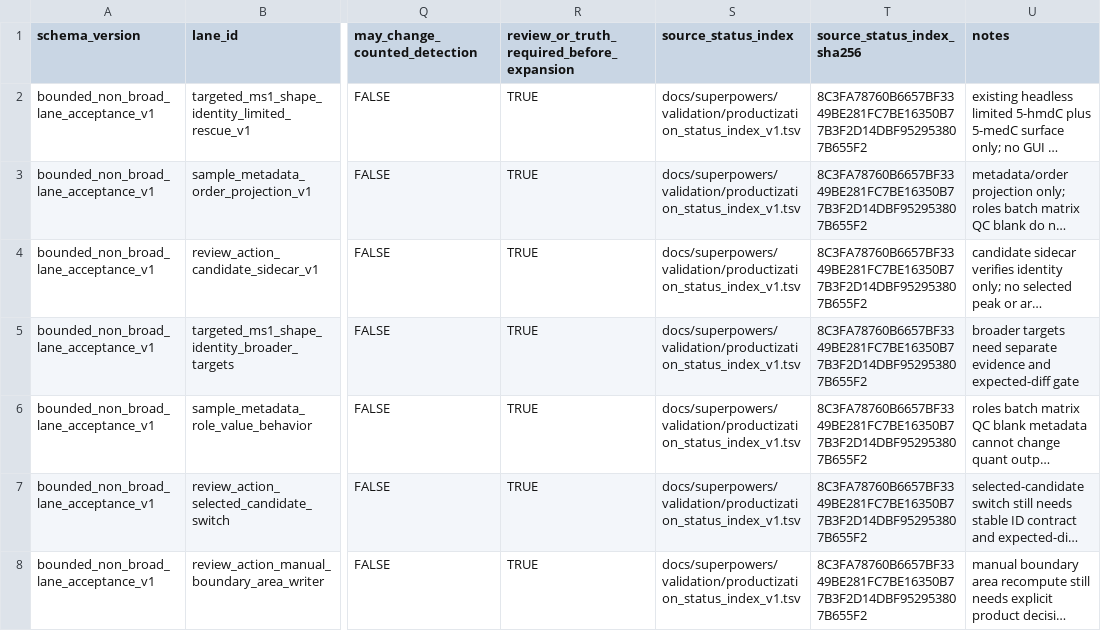
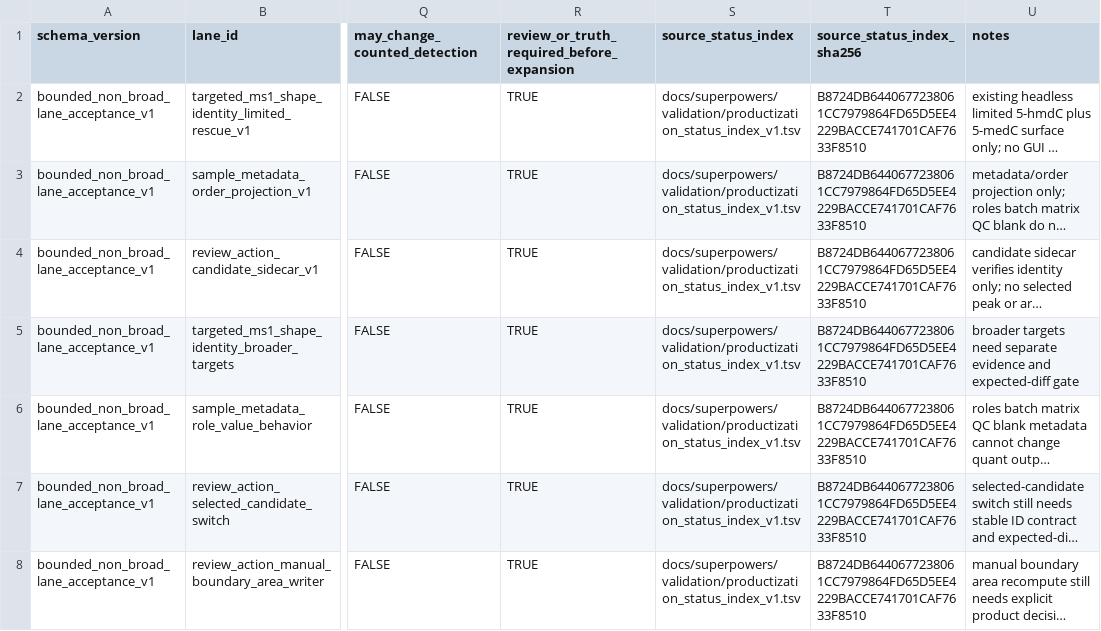
Before and after one commit to Chao-hu-Lab/XIC_Extractor, a TSV file: docs/superpowers/validation/bounded_non_broad_lane_acceptance_v1.tsv, drawn as a sheet; only a part is shown, gaps mark what is left out; long unchanged cells end in …; the diff names each change by its address in the sheet, - before the commit and + after, or states it on an @@ line.

```diff
--- a/docs/superpowers/validation/bounded_non_broad_lane_acceptance_v1.tsv
+++ b/docs/superpowers/validation/bounded_non_broad_lane_acceptance_v1.tsv
-T2:T8 (source_status_index_sha256): 8C3FA78760B6657BF3349BE281FC7BE16350B77B3F2D14DBF952953807B655F2
+T2:T8 (source_status_index_sha256): B8724DB6440677238061CC7979864FD65D5EE4229BACCE741701CAF7633F8510
```
Also changed, not shown: docs/superpowers/validation/ARTIFACT_INVENTORY.tsv, docs/superpowers/validation/productization_status_index_v1.tsv, 16 other files.
